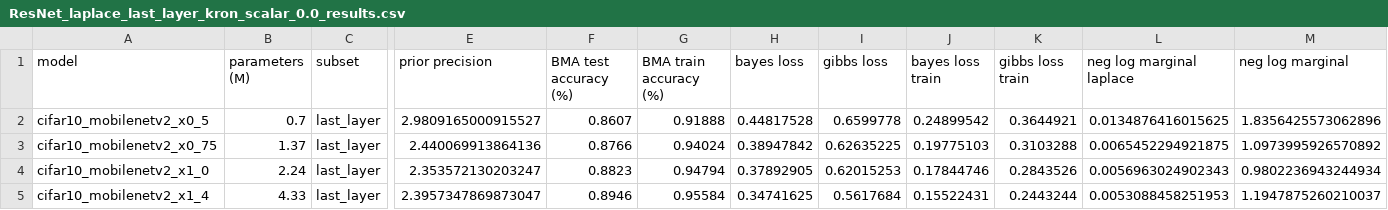
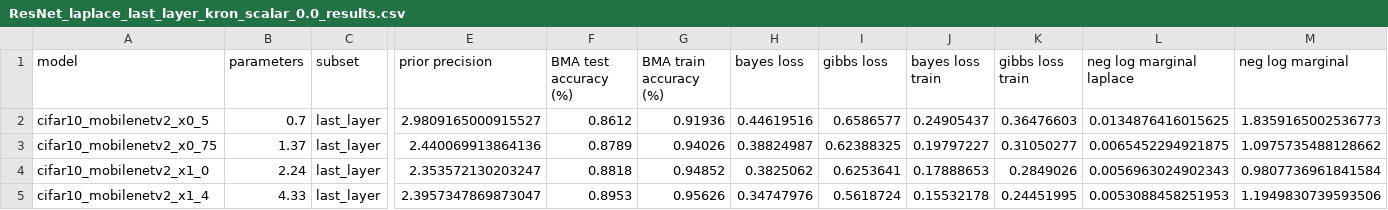
Before and after one commit to Ludvins/PAC_Bayes_Chernoff_MLL, a CSV file: results/ResNet_laplace_last_layer_kron_scalar_0.0_results.csv, drawn as a sheet; only a part is shown, gaps mark what is left out; the diff covers the shown part only; the diff names each change by its address in the sheet, - before the commit and + after, or states it on an @@ line.

```diff
--- a/results/ResNet_laplace_last_layer_kron_scalar_0.0_results.csv
+++ b/results/ResNet_laplace_last_layer_kron_scalar_0.0_results.csv
-B1: parameters (M)
+B1: parameters
-F2 (BMA test accuracy (%)): 0.8607
+F2 (BMA test accuracy (%)): 0.8612
-G2 (BMA train accuracy (%)): 0.91888
+G2 (BMA train accuracy (%)): 0.91936
-H2 (bayes loss): 0.44817528
+H2 (bayes loss): 0.44619516
-I2 (gibbs loss): 0.6599778
+I2 (gibbs loss): 0.6586577
-J2 (bayes loss train): 0.24899542
+J2 (bayes loss train): 0.24905437
-K2 (gibbs loss train): 0.3644921
+K2 (gibbs loss train): 0.36476603
-M2 (neg log marginal): 1.8356425573062896
+M2 (neg log marginal): 1.8359165002536773
-F3 (BMA test accuracy (%)): 0.8766
+F3 (BMA test accuracy (%)): 0.8789
-G3 (BMA train accuracy (%)): 0.94024
+G3 (BMA train accuracy (%)): 0.94026
-H3 (bayes loss): 0.38947842
+H3 (bayes loss): 0.38824987
-I3 (gibbs loss): 0.62635225
+I3 (gibbs loss): 0.62388325
-J3 (bayes loss train): 0.19775103
+J3 (bayes loss train): 0.19797227
-K3 (gibbs loss train): 0.3103288
+K3 (gibbs loss train): 0.31050277
-M3 (neg log marginal): 1.0973995926570892
+M3 (neg log marginal): 1.0975735488128662
-F4 (BMA test accuracy (%)): 0.8823
+F4 (BMA test accuracy (%)): 0.8818
-G4 (BMA train accuracy (%)): 0.94794
+G4 (BMA train accuracy (%)): 0.94852
-H4 (bayes loss): 0.37892905
+H4 (bayes loss): 0.3825062
-I4 (gibbs loss): 0.62015253
+I4 (gibbs loss): 0.6253641
-J4 (bayes loss train): 0.17844746
+J4 (bayes loss train): 0.17888653
-K4 (gibbs loss train): 0.2843526
+K4 (gibbs loss train): 0.2849026
-M4 (neg log marginal): 0.9802236943244934
+M4 (neg log marginal): 0.9807736961841584
-F5 (BMA test accuracy (%)): 0.8946
+F5 (BMA test accuracy (%)): 0.8953
-G5 (BMA train accuracy (%)): 0.95584
+G5 (BMA train accuracy (%)): 0.95626
-H5 (bayes loss): 0.34741625
+H5 (bayes loss): 0.34747976
-I5 (gibbs loss): 0.5617684
+I5 (gibbs loss): 0.5618724
-J5 (bayes loss train): 0.15522431
+J5 (bayes loss train): 0.15532178
-K5 (gibbs loss train): 0.2443244
+K5 (gibbs loss train): 0.24451995
-M5 (neg log marginal): 1.1947875260210037
+M5 (neg log marginal): 1.1949830739593506
```
Also changed, not shown: 106 edited cells elsewhere in this file, results/ResNet_laplace_last_layer_kron_scalar_0.01_results.csv, results/ResNet_laplace_last_layer_kron_scalar_0.1_results.csv, 3 other files.
